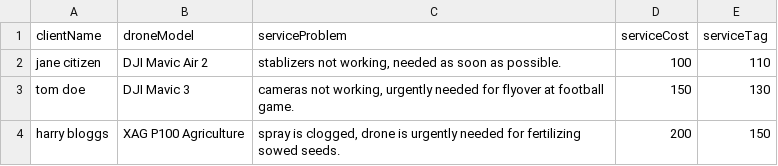
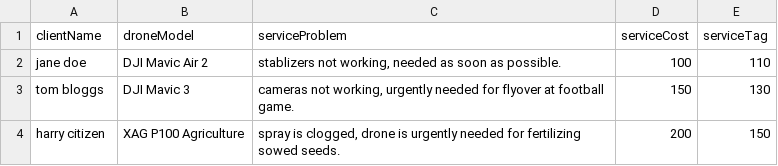
Before and after one commit to joshuafarrell95/DroneServiceApplication, a CSV file: TestDataExp.csv, drawn as a sheet.

Commit message:
Test case 1 complete

```diff
--- a/TestDataExp.csv
+++ b/TestDataExp.csv
@@ -1,4 +1,4 @@
 clientName,droneModel,serviceProblem,serviceCost,serviceTag
-"jane citizen","DJI Mavic Air 2","stablizers not working, needed as soon as possible.",100,110
-"tom doe","DJI Mavic 3","cameras not working, urgently needed for flyover at football game.",150,130
-"harry bloggs","XAG P100 Agriculture","spray is clogged, drone is urgently needed for fertilizing sowed seeds.",200,150
+"jane doe","DJI Mavic Air 2","stablizers not working, needed as soon as possible.",100,110
+"tom bloggs","DJI Mavic 3","cameras not working, urgently needed for flyover at football game.",150,130
+"harry citizen","XAG P100 Agriculture","spray is clogged, drone is urgently needed for fertilizing sowed seeds.",200,150
```
Also changed, not shown: 3 other files.
